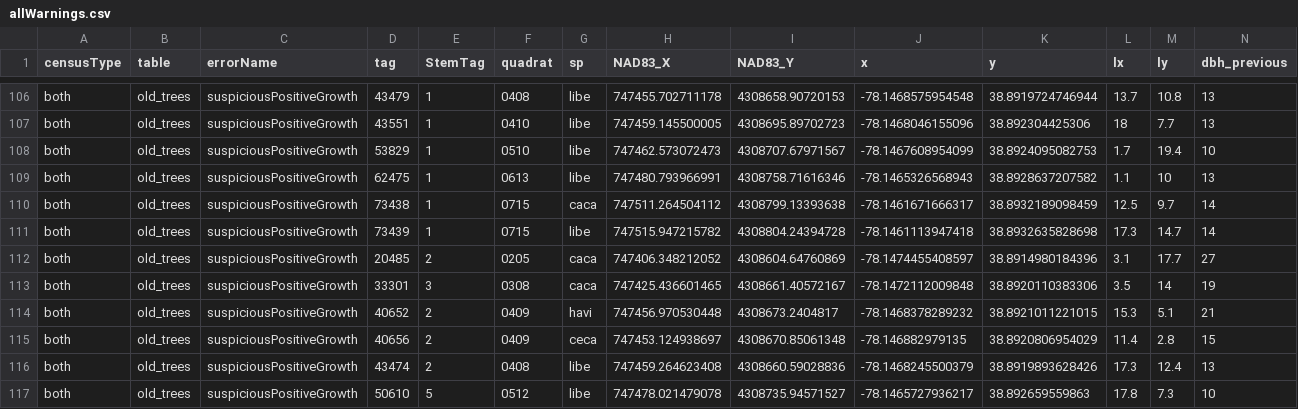
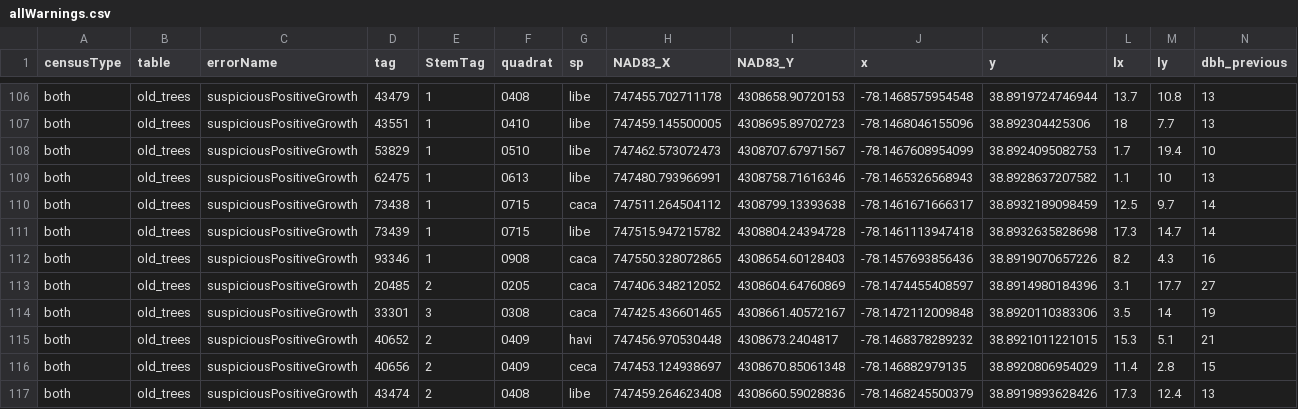
Before and after one commit to SCBI-ForestGEO/2023census, a CSV file: QAQC_reports/allWarnings.csv, drawn as a sheet; only a part is shown, gaps mark what is left out; the shorter side is filled out with more unchanged rows; rows hold the shown columns only; the diff names each change by its address in the sheet, - before the commit and + after, or states it on an @@ line.

```diff
--- a/QAQC_reports/allWarnings.csv
+++ b/QAQC_reports/allWarnings.csv
+row 112: both | old_trees | suspiciousPositiveGrowth | 93346 | 1 | 0908 | caca | 747550.328072865 | 4308654.60128403 | -78.1457693856436 | 38.8919070657226 | 8.2 | 4.3 | 16
```
Also changed, not shown: QAQC_reports/DailyRate.csv, QAQC_reports/quadErrorSummary.csv, 7 other files.
